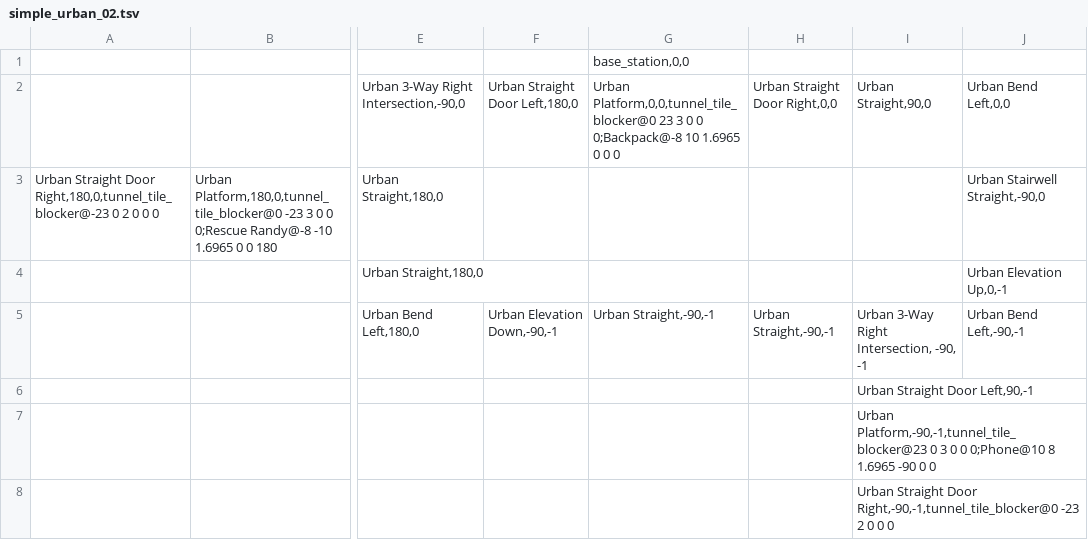
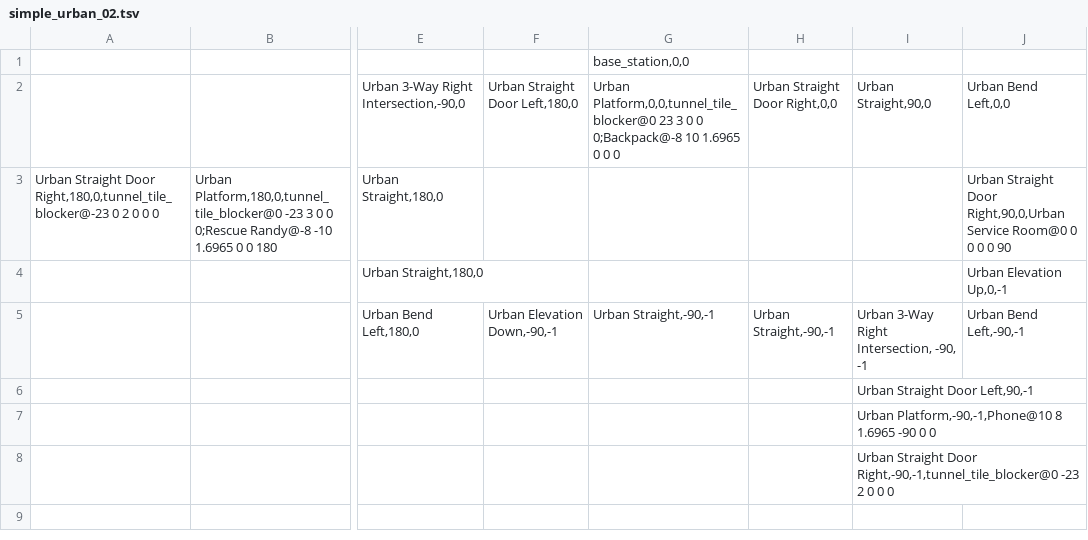
Before and after one commit to osrf/subt, a TSV file: subt_ign/worlds/simple_urban_02.tsv, drawn as a sheet; only a part is shown, gaps mark what is left out; the diff names each change by its address in the sheet, - before the commit and + after, or states it on an @@ line.

Commit message:
Added service room

```diff
--- a/subt_ign/worlds/simple_urban_02.tsv
+++ b/subt_ign/worlds/simple_urban_02.tsv
-J3: Urban Stairwell Straight,-90,0
+J3: Urban Straight Door Right,90,0,Urban Service Room@0 0 0 0 0 90
-I7: Urban Platform,-90,-1,tunnel_tile_blocker@23 0 3 0 0 0;Phone@10 8 1.6965…
+I7: Urban Platform,-90,-1,Phone@10 8 1.6965…
```
Also changed, not shown: 2 other files.
